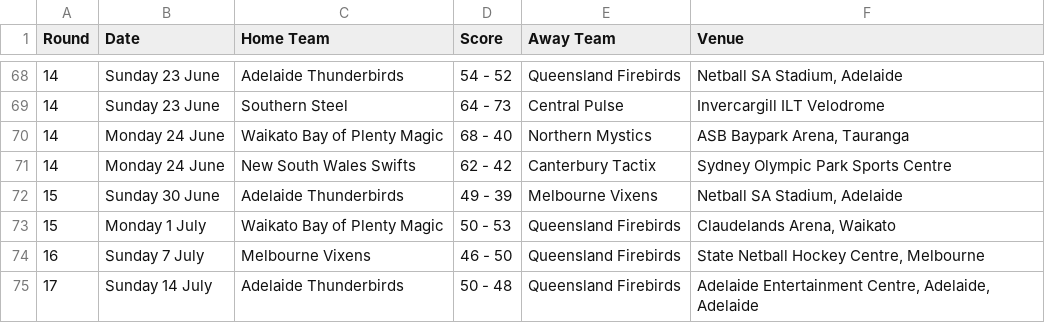
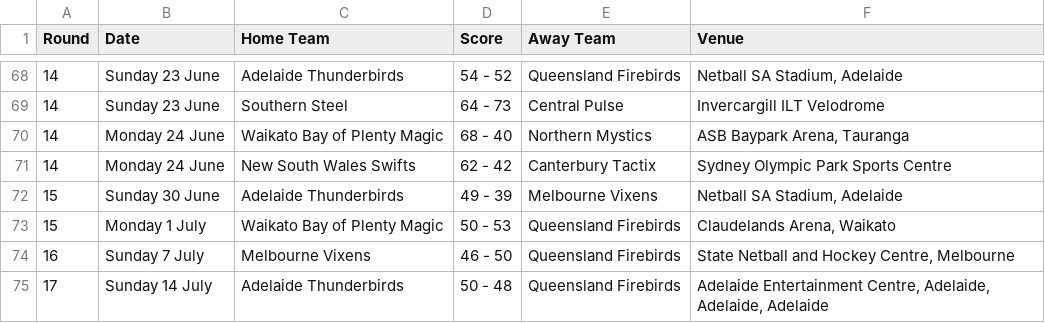
Before and after one commit to GSam/SWEN303, a CSV file: 2013-Table1.csv, drawn as a sheet; only a part is shown, gaps mark what is left out.

Commit message:
csv:fix hockey and netball

```diff
--- a/2013-Table1.csv
+++ b/2013-Table1.csv
@@ -73,3 +73,3 @@ Round,Date,Home Team,Score,Away Team,Venue
 15,Monday 1 July,Waikato Bay of Plenty Magic,50 - 53,Queensland Firebirds,"Claudelands Arena, Waikato"
-16,Sunday 7 July,Melbourne Vixens,46 - 50,Queensland Firebirds,"State Netball Hockey Centre, Melbourne"
-17,Sunday 14 July,Adelaide Thunderbirds,50 - 48,Queensland Firebirds,"Adelaide Entertainment Centre, Adelaide, Adelaide"
+16,Sunday 7 July,Melbourne Vixens,46 - 50,Queensland Firebirds,"State Netball and Hockey Centre, Melbourne"
+17,Sunday 14 July,Adelaide Thunderbirds,50 - 48,Queensland Firebirds,"Adelaide Entertainment Centre, Adelaide, Adelaide, Adelaide"
```
Also changed, not shown: 2010-Table1.csv.
